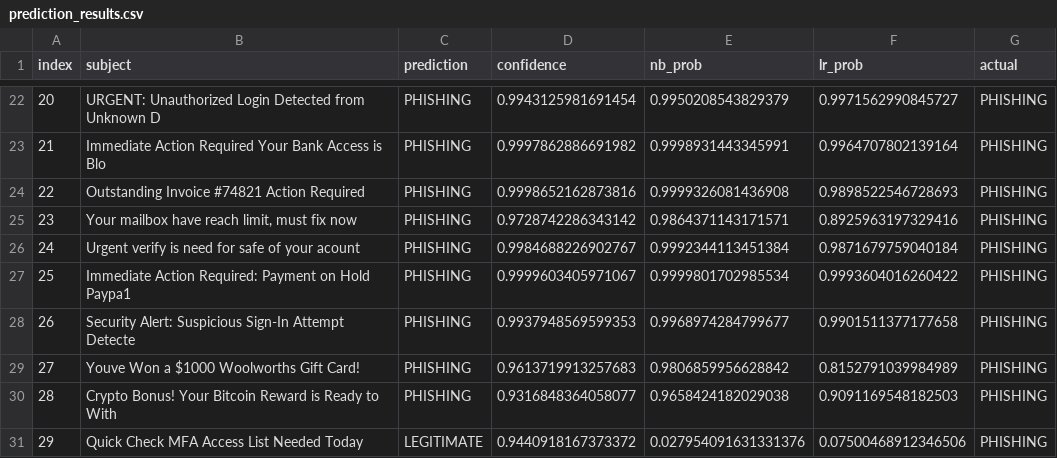
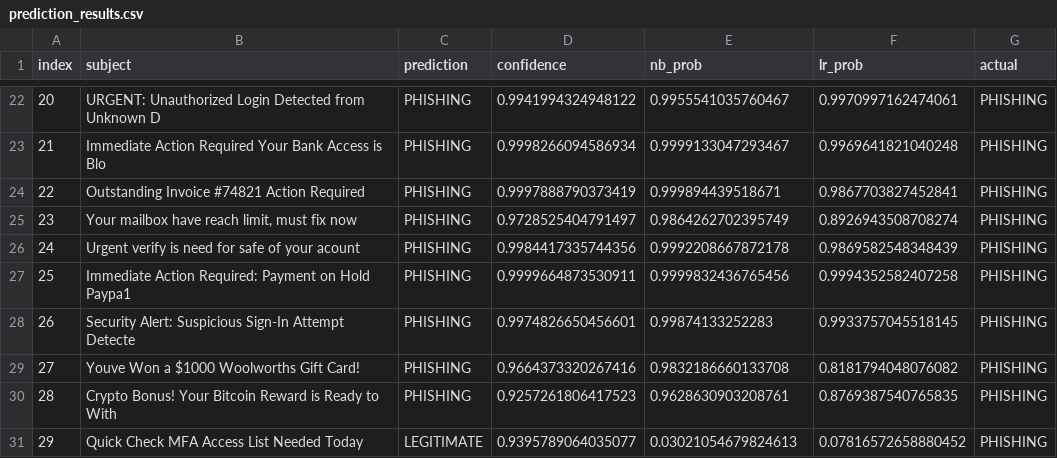
Before and after one commit to Rajxt/Phishbusters, a CSV file: prediction_results.csv, drawn as a sheet; only a part is shown, gaps mark what is left out; the diff covers the shown part only.

```diff
--- a/prediction_results.csv
+++ b/prediction_results.csv
@@ -22,10 +22,10 @@ index,subject,prediction,confidence,nb_prob,lr_prob,actual
-20,URGENT: Unauthorized Login Detected from Unknown D,PHISHING,0.9943125981691454,0.9950208543829379,0.9971562990845727,PHISHING
-21,Immediate Action Required  Your Bank Access is Blo,PHISHING,0.9997862886691982,0.9998931443345991,0.9964707802139164,PHISHING
-22,Outstanding Invoice #74821  Action Required,PHISHING,0.9998652162873816,0.9999326081436908,0.9898522546728693,PHISHING
-23,"Your mailbox have reach limit, must fix now",PHISHING,0.9728742286343142,0.9864371143171571,0.8925963197329416,PHISHING
-24,Urgent verify is need for safe of your acount,PHISHING,0.9984688226902767,0.9992344113451384,0.9871679759040184,PHISHING
-25,Immediate Action Required: Payment on Hold  Paypa1,PHISHING,0.9999603405971067,0.9999801702985534,0.9993604016260422,PHISHING
-26,Security Alert: Suspicious Sign-In Attempt Detecte,PHISHING,0.9937948569599353,0.9968974284799677,0.9901511377177658,PHISHING
-27,Youve Won a $1000 Woolworths Gift Card!,PHISHING,0.9613719913257683,0.9806859956628842,0.8152791039984989,PHISHING
-28,Crypto Bonus! Your Bitcoin Reward is Ready to With,PHISHING,0.9316848364058077,0.9658424182029038,0.9091169548182503,PHISHING
-29,Quick Check  MFA Access List Needed Today,LEGITIMATE,0.9440918167373372,0.027954091631331376,0.07500468912346506,PHISHING
+20,URGENT: Unauthorized Login Detected from Unknown D,PHISHING,0.9941994324948122,0.9955541035760467,0.9970997162474061,PHISHING
+21,Immediate Action Required  Your Bank Access is Blo,PHISHING,0.9998266094586934,0.9999133047293467,0.9969641821040248,PHISHING
+22,Outstanding Invoice #74821  Action Required,PHISHING,0.9997888790373419,0.999894439518671,0.9867703827452841,PHISHING
+23,"Your mailbox have reach limit, must fix now",PHISHING,0.9728525404791497,0.9864262702395749,0.8926943508708274,PHISHING
+24,Urgent verify is need for safe of your acount,PHISHING,0.9984417335744356,0.9992208667872178,0.9869582548348439,PHISHING
+25,Immediate Action Required: Payment on Hold  Paypa1,PHISHING,0.9999664873530911,0.9999832436765456,0.9994352582407258,PHISHING
+26,Security Alert: Suspicious Sign-In Attempt Detecte,PHISHING,0.9974826650456601,0.99874133252283,0.9933757045518145,PHISHING
+27,Youve Won a $1000 Woolworths Gift Card!,PHISHING,0.9664373320267416,0.9832186660133708,0.8181794048076082,PHISHING
+28,Crypto Bonus! Your Bitcoin Reward is Ready to With,PHISHING,0.9257261806417523,0.9628630903208761,0.8769387540765835,PHISHING
+29,Quick Check  MFA Access List Needed Today,LEGITIMATE,0.9395789064035077,0.03021054679824613,0.07816572658880452,PHISHING
```
Also changed, not shown: 88 edited cells elsewhere in this file, 4 other files.
